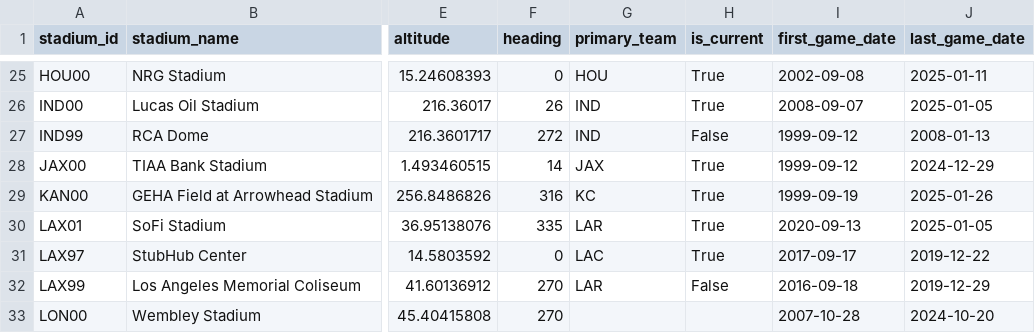
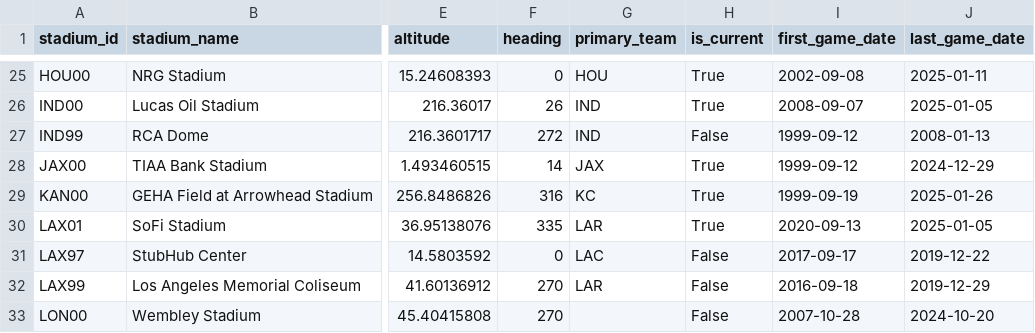
Before and after one commit to greerreNFL/Stadiums, a CSV file: data/stadiums.csv, drawn as a sheet; only a part is shown, gaps mark what is left out; the diff covers the shown part only; the diff names each change by its address in the sheet, - before the commit and + after, or states it on an @@ line.

Commit message:
updating is_current business logic

```diff
--- a/data/stadiums.csv
+++ b/data/stadiums.csv
-H31 (is_current): True
+H31 (is_current): False
-H33 (is_current): (empty)
+H33 (is_current): False
```
Also changed, not shown: 7 edited cells elsewhere in this file, 1 other file.
